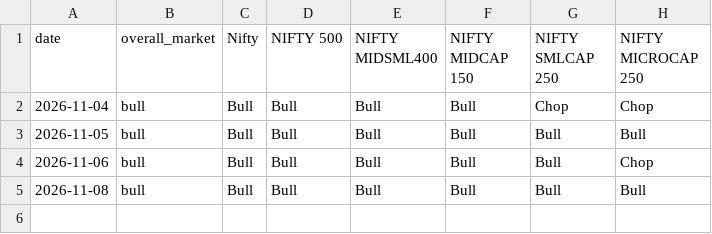
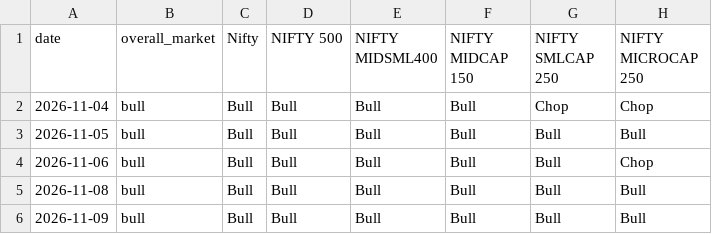
Before and after one commit to coolkarnee/stock_buy_alert_tgbot, a CSV file: artifacts/market_regimes.csv, drawn as a sheet; the diff names each change by its address in the sheet, - before the commit and + after, or states it on an @@ line.

```diff
--- a/artifacts/market_regimes.csv
+++ b/artifacts/market_regimes.csv
+row 6: 2026-11-09 | bull | Bull | Bull | Bull | Bull | Bull | Bull
```
Also changed, not shown: artifacts/market_breadth.csv, artifacts/signal_history.csv, 1 other file.
